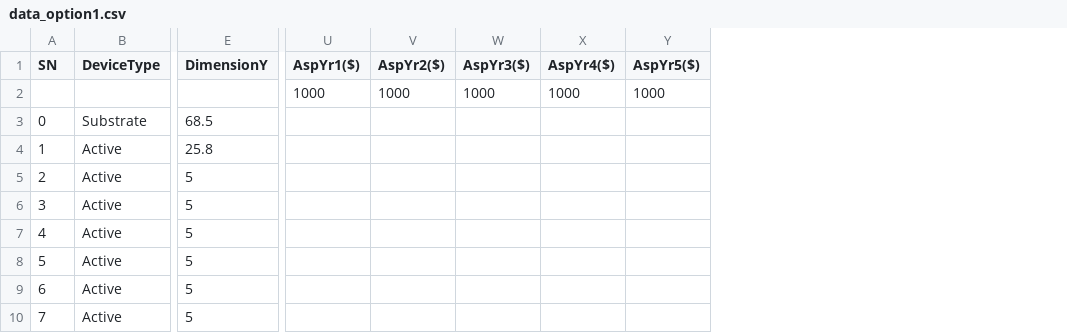
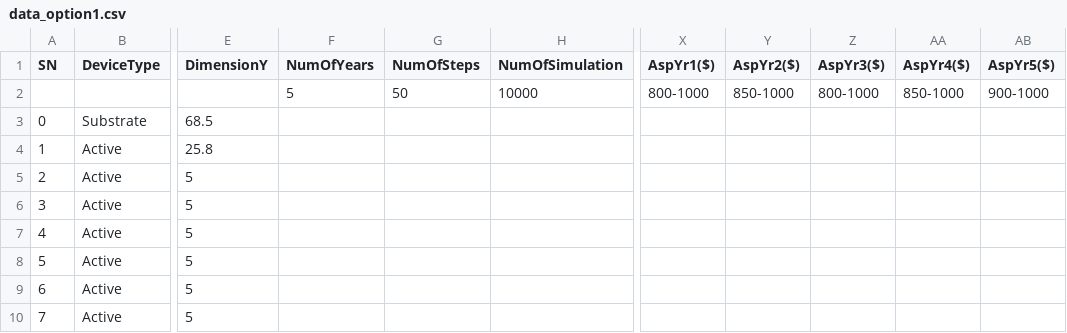
Before and after one commit to google/chiplets-cost-model, a CSV file: simulation/inputs/data_option1.csv, drawn as a sheet; only a part is shown, gaps mark what is left out; addresses are those after the commit; the diff names each change by its address in the sheet, - before the commit and + after, or states it on an @@ line.

Commit message:
Add simulations params as part of csv input

```diff
--- a/simulation/inputs/data_option1.csv
+++ b/simulation/inputs/data_option1.csv
+column F (NumOfYears), row 2: 5
+column G (NumOfSteps), row 2: 50
+column H (NumOfSimulation), row 2: 10000
-X2 (AspYr1($)): 1000
+X2 (AspYr1($)): 800-1000
-Y2 (AspYr2($)): 1000
+Y2 (AspYr2($)): 850-1000
-Z2 (AspYr3($)): 1000
+Z2 (AspYr3($)): 800-1000
-AA2 (AspYr4($)): 1000
+AA2 (AspYr4($)): 850-1000
-AB2 (AspYr5($)): 1000
+AB2 (AspYr5($)): 900-1000
```
Also changed, not shown: simulation/inputs/data_option2.csv, simulation/inputs/input_template.csv, 6 other files.
